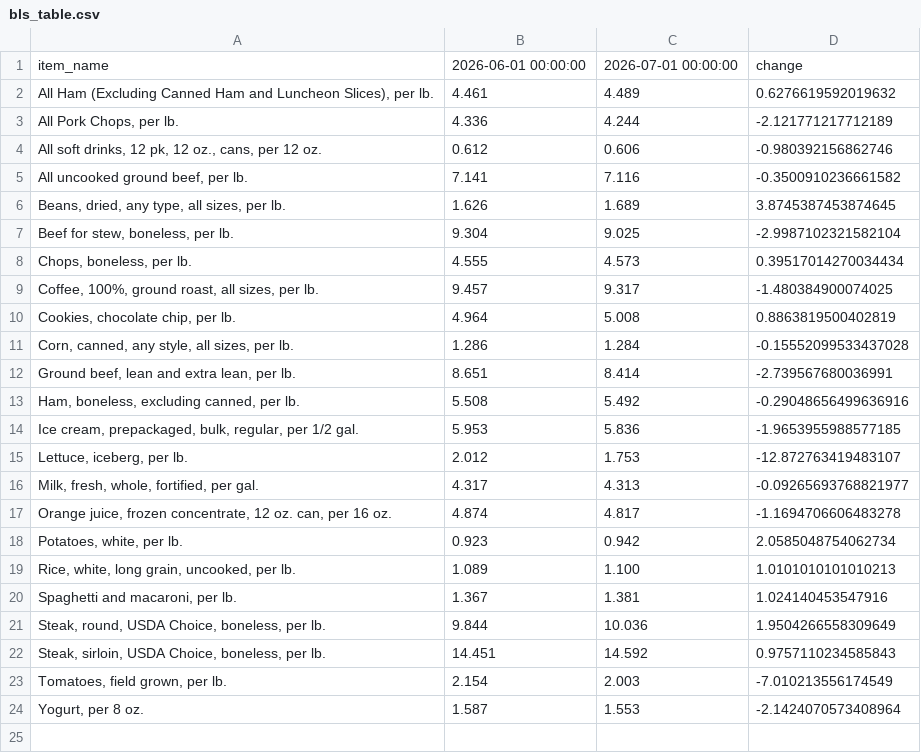
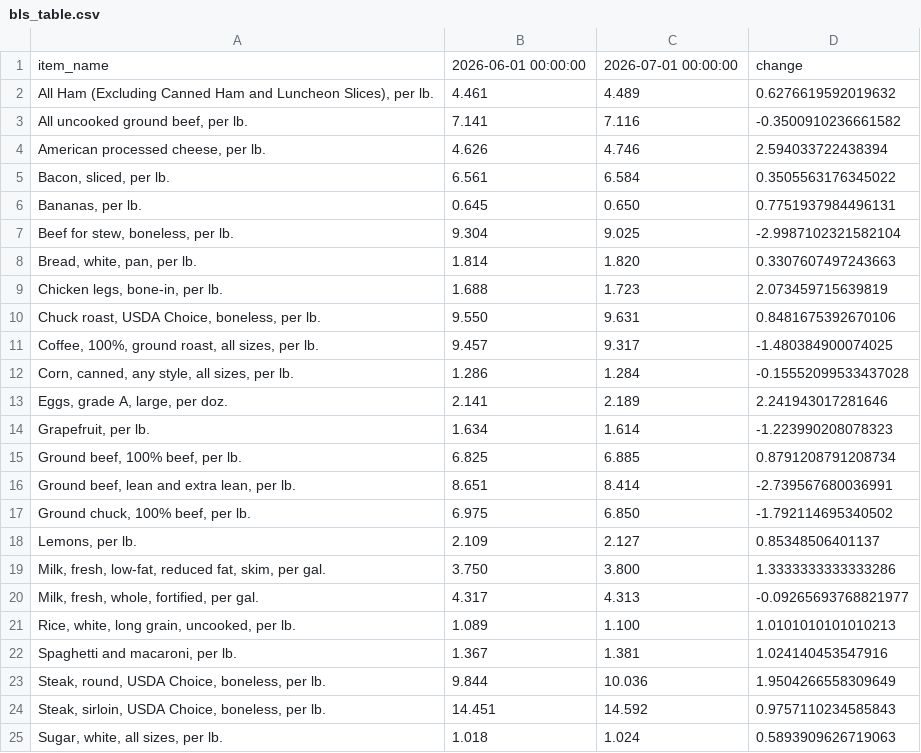
Before and after one commit to kv-hearst/cpi-api, a CSV file: data/bls_table.csv, drawn as a sheet.

```diff
--- a/data/bls_table.csv
+++ b/data/bls_table.csv
@@ -2,18 +2,20 @@ item_name,2026-06-01 00:00:00,2026-07-01 00:00:00,change
 "All Ham (Excluding Canned Ham and Luncheon Slices), per lb.",4.461,4.489,0.6276619592019632
-"All Pork Chops, per lb.",4.336,4.244,-2.121771217712189
-"All soft drinks, 12 pk, 12 oz., cans, per 12 oz.",0.612,0.606,-0.980392156862746
 "All uncooked ground beef, per lb.",7.141,7.116,-0.3500910236661582
-"Beans, dried, any type, all sizes, per lb.",1.626,1.689,3.8745387453874645
+"American processed cheese, per lb.",4.626,4.746,2.594033722438394
+"Bacon, sliced, per lb.",6.561,6.584,0.3505563176345022
+"Bananas, per lb.",0.645,0.650,0.7751937984496131
 "Beef for stew, boneless, per lb.",9.304,9.025,-2.9987102321582104
-"Chops, boneless, per lb.",4.555,4.573,0.39517014270034434
+"Bread, white, pan, per lb.",1.814,1.820,0.3307607497243663
+"Chicken legs, bone-in, per lb.",1.688,1.723,2.073459715639819
+"Chuck roast, USDA Choice, boneless, per lb.",9.550,9.631,0.8481675392670106
 "Coffee, 100%, ground roast, all sizes, per lb.",9.457,9.317,-1.480384900074025
-"Cookies, chocolate chip, per lb.",4.964,5.008,0.8863819500402819
 "Corn, canned, any style, all sizes, per lb.",1.286,1.284,-0.15552099533437028
+"Eggs, grade A, large, per doz.",2.141,2.189,2.241943017281646
+"Grapefruit, per lb.",1.634,1.614,-1.223990208078323
+"Ground beef, 100% beef, per lb.",6.825,6.885,0.8791208791208734
 "Ground beef, lean and extra lean, per lb.",8.651,8.414,-2.739567680036991
-"Ham, boneless, excluding canned, per lb.",5.508,5.492,-0.29048656499636916
-"Ice cream, prepackaged, bulk, regular, per 1/2 gal.",5.953,5.836,-1.9653955988577185
-"Lettuce, iceberg, per lb.",2.012,1.753,-12.872763419483107
+"Ground chuck, 100% beef, per lb.",6.975,6.850,-1.792114695340502
+"Lemons, per lb.",2.109,2.127,0.85348506401137
+"Milk, fresh, low-fat, reduced fat, skim, per gal.",3.750,3.800,1.3333333333333286
 "Milk, fresh, whole, fortified, per gal.",4.317,4.313,-0.09265693768821977
-"Orange juice, frozen concentrate, 12 oz. can, per 16 oz.",4.874,4.817,-1.1694706606483278
-"Potatoes, white, per lb.",0.923,0.942,2.0585048754062734
 "Rice, white, long grain, uncooked, per lb.",1.089,1.100,1.0101010101010213
@@ -22,3 +24,2 @@ item_name,2026-06-01 00:00:00,2026-07-01 00:00:00,change
 "Steak, sirloin, USDA Choice, boneless, per lb.",14.451,14.592,0.9757110234585843
-"Tomatoes, field grown, per lb.",2.154,2.003,-7.010213556174549
-"Yogurt, per 8 oz.",1.587,1.553,-2.1424070573408964
+"Sugar, white, all sizes, per lb.",1.018,1.024,0.5893909626719063
```
Also changed, not shown: data/bls_chart.csv, data/bls_data.csv.
